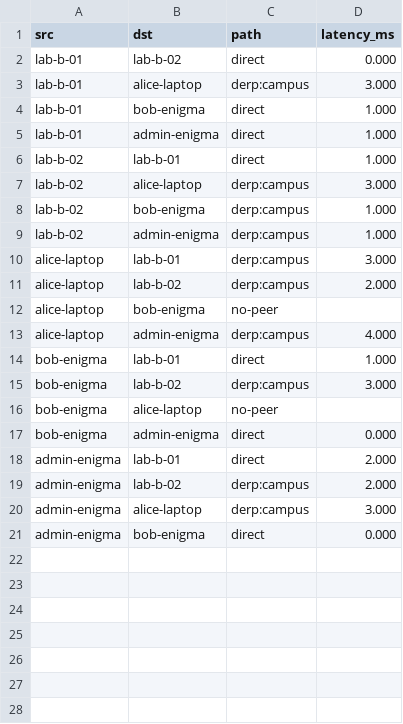
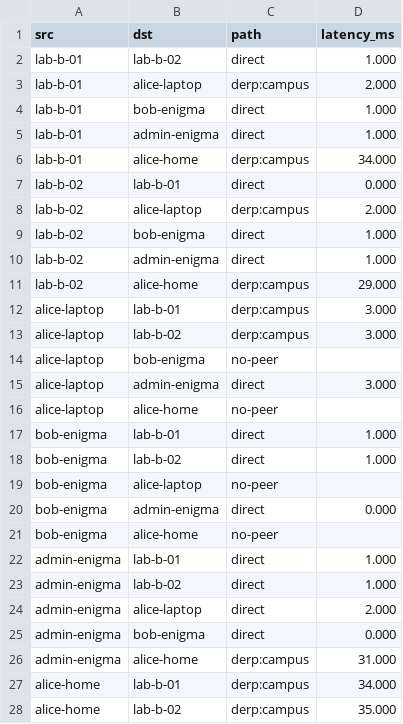
Before and after one commit to Zamiul-rashid/Headscale, a CSV file: sim/results/connectivity-open.csv, drawn as a sheet; only a part is shown; the diff covers the shown part only.

```diff
--- a/sim/results/connectivity-open.csv
+++ b/sim/results/connectivity-open.csv
@@ -1,21 +1,28 @@
 src,dst,path,latency_ms
-lab-b-01,lab-b-02,direct,0.000
-lab-b-01,alice-laptop,derp:campus,3.000
+lab-b-01,lab-b-02,direct,1.000
+lab-b-01,alice-laptop,derp:campus,2.000
 lab-b-01,bob-enigma,direct,1.000
 lab-b-01,admin-enigma,direct,1.000
-lab-b-02,lab-b-01,direct,1.000
-lab-b-02,alice-laptop,derp:campus,3.000
-lab-b-02,bob-enigma,derp:campus,1.000
-lab-b-02,admin-enigma,derp:campus,1.000
+lab-b-01,alice-home,derp:campus,34.000
+lab-b-02,lab-b-01,direct,0.000
+lab-b-02,alice-laptop,derp:campus,2.000
+lab-b-02,bob-enigma,direct,1.000
+lab-b-02,admin-enigma,direct,1.000
+lab-b-02,alice-home,derp:campus,29.000
 alice-laptop,lab-b-01,derp:campus,3.000
-alice-laptop,lab-b-02,derp:campus,2.000
+alice-laptop,lab-b-02,derp:campus,3.000
 alice-laptop,bob-enigma,no-peer,
-alice-laptop,admin-enigma,derp:campus,4.000
+alice-laptop,admin-enigma,direct,3.000
+alice-laptop,alice-home,no-peer,
 bob-enigma,lab-b-01,direct,1.000
-bob-enigma,lab-b-02,derp:campus,3.000
+bob-enigma,lab-b-02,direct,1.000
 bob-enigma,alice-laptop,no-peer,
 bob-enigma,admin-enigma,direct,0.000
-admin-enigma,lab-b-01,direct,2.000
-admin-enigma,lab-b-02,derp:campus,2.000
-admin-enigma,alice-laptop,derp:campus,3.000
+bob-enigma,alice-home,no-peer,
+admin-enigma,lab-b-01,direct,1.000
+admin-enigma,lab-b-02,direct,1.000
+admin-enigma,alice-laptop,direct,2.000
 admin-enigma,bob-enigma,direct,0.000
+admin-enigma,alice-home,derp:campus,31.000
+alice-home,lab-b-01,derp:campus,34.000
+alice-home,lab-b-02,derp:campus,35.000
```
Also changed, not shown: 3 added rows elsewhere in this file, sim/ledger/ledger.tsv, sim/results/acl.csv, 24 other files.
